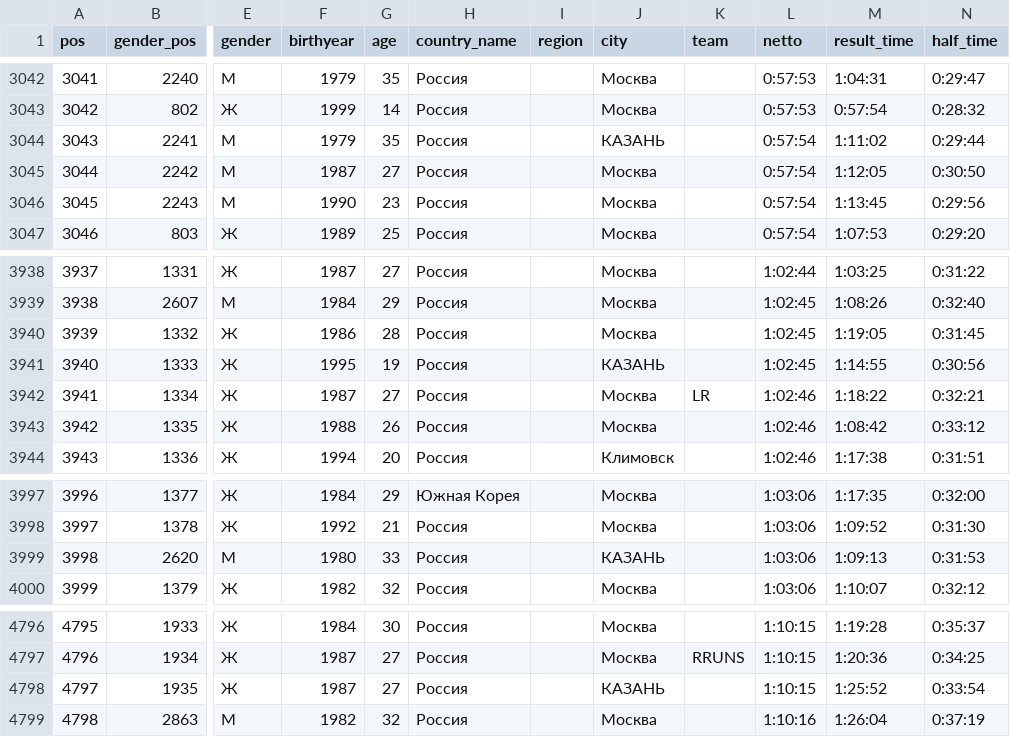
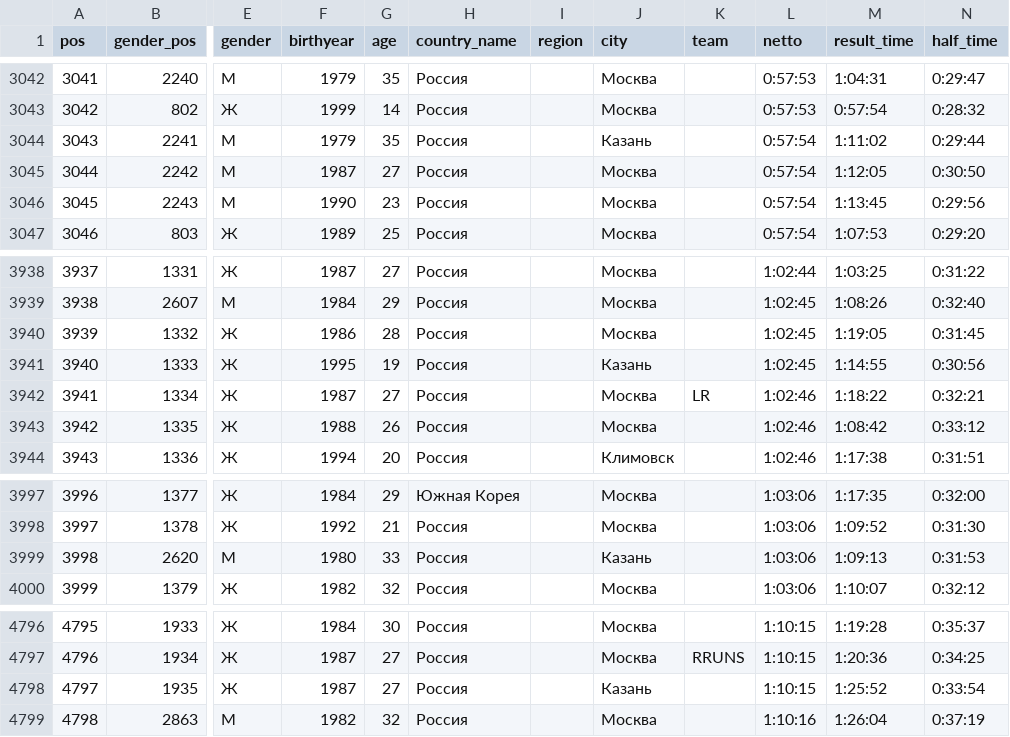
Before and after one commit to datalaboratory/mmarathon-2014, a CSV file: data/data_parser-10km/10km-result.csv, drawn as a sheet; only a part is shown, gaps mark what is left out; the diff covers the shown part only; the diff names each change by its address in the sheet, - before the commit and + after, or states it on an @@ line.

```diff
--- a/data/data_parser-10km/10km-result.csv
+++ b/data/data_parser-10km/10km-result.csv
-J3044 (city): КАЗАНЬ
+J3044 (city): Казань
-J3941 (city): КАЗАНЬ
+J3941 (city): Казань
-J3999 (city): КАЗАНЬ
+J3999 (city): Казань
-J4798 (city): КАЗАНЬ
+J4798 (city): Казань
```
Also changed, not shown: 5 edited cells elsewhere in this file, data/data_parser-42km/42km-result.csv, 7 other files.
